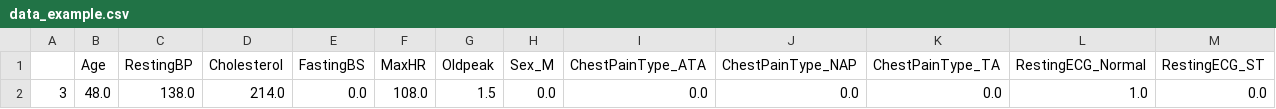
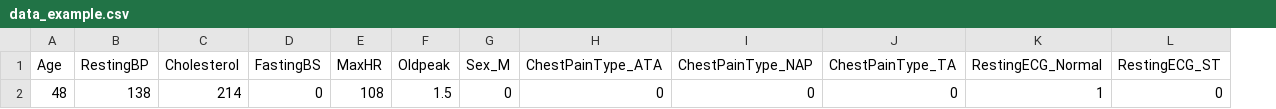
Before and after one commit to Panasak/Heart_Failure_Prediction_Classification_Project, a CSV file: data_example.csv, drawn as a sheet; only a part is shown; removed rows and columns are numbered as before the commit, all else as after; rows hold the shown columns only; the diff names each change by its address in the sheet, - before the commit and + after, or states it on an @@ line.

Commit message:
Update data_example.csv

```diff
--- a/data_example.csv
+++ b/data_example.csv
-column A, empty
-row 2: 3 | 48.0 | 138.0 | 214.0 | 0.0 | 108.0 | 1.5 | 0.0 | 0.0 | 0.0 | 0.0 | 1.0 | 0.0
+row 2: 48 | 138 | 214 | 0 | 108 | 1.5 | 0 | 0 | 0 | 0 | 1 | 0
```
